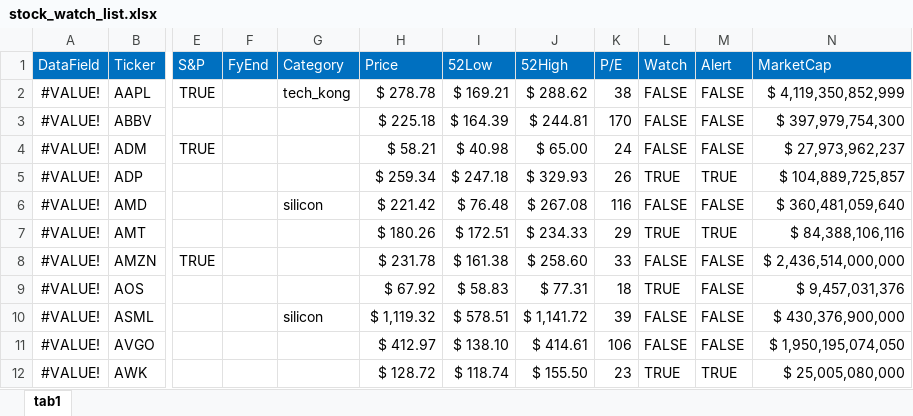
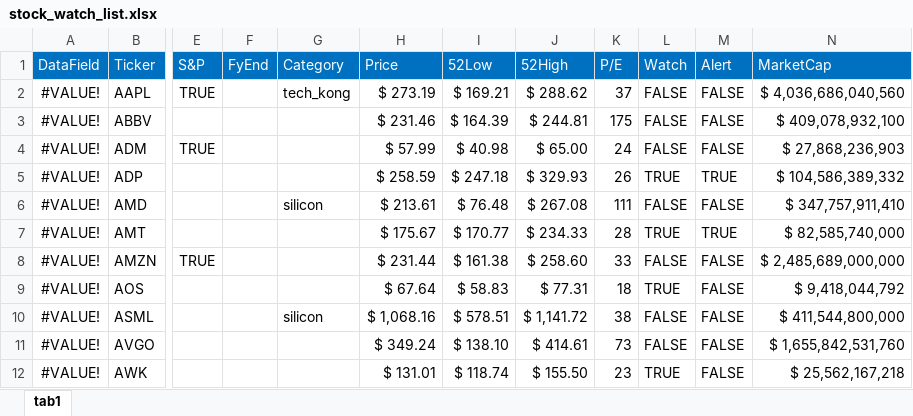
Before and after one commit to harveywargo2/hw2fintools, an Excel workbook: hw2fintools/xlsx/stock_watch_list.xlsx, sheet tab1, drawn as a sheet; only a part is shown, gaps mark what is left out; values as stored, in another font and other column widths than the file's, no borders; conditional formats and table styles not drawn; the diff covers the shown part only; the diff names each change by its address in the sheet, - before the commit and + after, or states it on an @@ line.

Commit message:
Update stock_watch_list.xlsx

```diff
--- a/hw2fintools/xlsx/stock_watch_list.xlsx (sheet tab1)
+++ b/hw2fintools/xlsx/stock_watch_list.xlsx (sheet tab1)
-H2 (Price): $ 278.78
+H2 (Price): $ 273.19
-K2 (P/E): 38
+K2 (P/E): 37
-N2 (MarketCap): $ 4,119,350,852,999
+N2 (MarketCap): $ 4,036,686,040,560
-H3 (Price): $ 225.18
+H3 (Price): $ 231.46
-K3 (P/E): 170
+K3 (P/E): 175
-N3 (MarketCap): $ 397,979,754,300
+N3 (MarketCap): $ 409,078,932,100
-H4 (Price): $ 58.21
+H4 (Price): $ 57.99
-N4 (MarketCap): $ 27,973,962,237
+N4 (MarketCap): $ 27,868,236,903
-H5 (Price): $ 259.34
+H5 (Price): $ 258.59
-N5 (MarketCap): $ 104,889,725,857
+N5 (MarketCap): $ 104,586,389,332
-H6 (Price): $ 221.42
+H6 (Price): $ 213.61
-K6 (P/E): 116
+K6 (P/E): 111
-N6 (MarketCap): $ 360,481,059,640
+N6 (MarketCap): $ 347,757,911,410
-H7 (Price): $ 180.26
+H7 (Price): $ 175.67
-I7 (52Low): $ 172.51
+I7 (52Low): $ 170.77
-K7 (P/E): 29
+K7 (P/E): 28
-N7 (MarketCap): $ 84,388,106,116
+N7 (MarketCap): $ 82,585,740,000
-H8 (Price): $ 231.78
+H8 (Price): $ 231.44
-N8 (MarketCap): $ 2,436,514,000,000
+N8 (MarketCap): $ 2,485,689,000,000
-H9 (Price): $ 67.92
+H9 (Price): $ 67.64
-N9 (MarketCap): $ 9,457,031,376
+N9 (MarketCap): $ 9,418,044,792
-H10 (Price): $ 1,119.32
+H10 (Price): $ 1,068.16
-K10 (P/E): 39
+K10 (P/E): 38
-N10 (MarketCap): $ 430,376,900,000
+N10 (MarketCap): $ 411,544,800,000
-H11 (Price): $ 412.97
+H11 (Price): $ 349.24
-K11 (P/E): 106
+K11 (P/E): 73
-N11 (MarketCap): $ 1,950,195,074,050
+N11 (MarketCap): $ 1,655,842,531,760
-H12 (Price): $ 128.72
+H12 (Price): $ 131.01
-M12 (Alert): TRUE
+M12 (Alert): FALSE
-N12 (MarketCap): $ 25,005,080,000
+N12 (MarketCap): $ 25,562,167,218
```
Also changed, not shown: 249 edited cells and cell formats elsewhere in this sheet.
